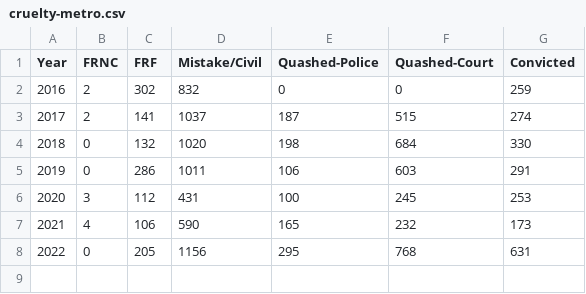
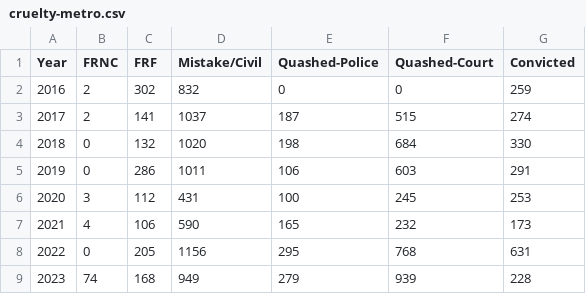
Before and after one commit to narendran-1999/false-cases-india, a CSV file: data-csv/fake-metro-csv/cruelty-metro.csv, drawn as a sheet.

```diff
--- a/data-csv/fake-metro-csv/cruelty-metro.csv
+++ b/data-csv/fake-metro-csv/cruelty-metro.csv
@@ -8 +8,2 @@ Year,FRNC,FRF,Mistake/Civil,Quashed-Police,Quashed-Court,Convicted
 2022,0,205,1156,295,768,631
+2023,74,168,949,279,939,228
```
Also changed, not shown: data-csv/fake-india-csv/cruelty.csv, data-csv/fake-india-csv/rape.csv, 7 other files.
